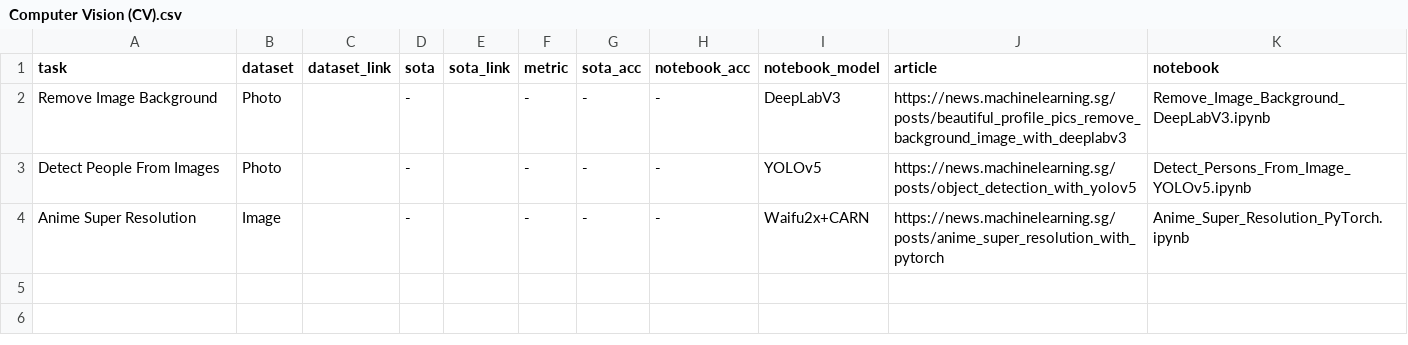
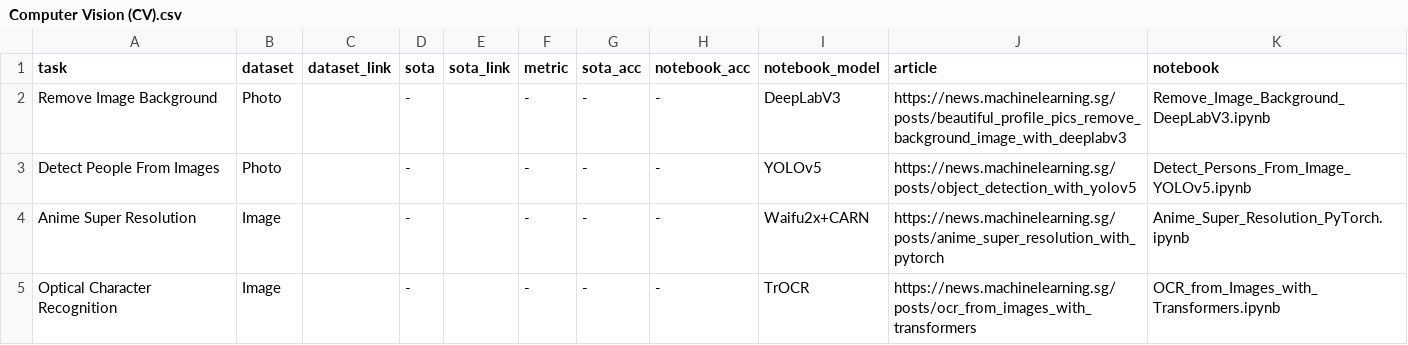
Before and after one commit to eugenesiow/practical-ml, a CSV file: data/sections/Computer Vision (CV).csv, drawn as a sheet.

```diff
--- a/data/sections/Computer Vision (CV).csv
+++ b/data/sections/Computer Vision (CV).csv
@@ -4 +4,2 @@ Detect People From Images,Photo,,-,,-,-,-,YOLOv5,https://news.machinelearning.sg
 Anime Super Resolution,Image,,-,,-,-,-,Waifu2x+CARN,https://news.machinelearning.sg/posts/anime_super_resolution_with_pytorch,Anime_Super_Resolution_PyTorch.ipynb
+Optical Character Recognition,Image,,-,,-,-,-,TrOCR,https://news.machinelearning.sg/posts/ocr_from_images_with_transformers,OCR_from_Images_with_Transformers.ipynb
```
Also changed, not shown: data/sections/Speech.csv, 2 other files.
